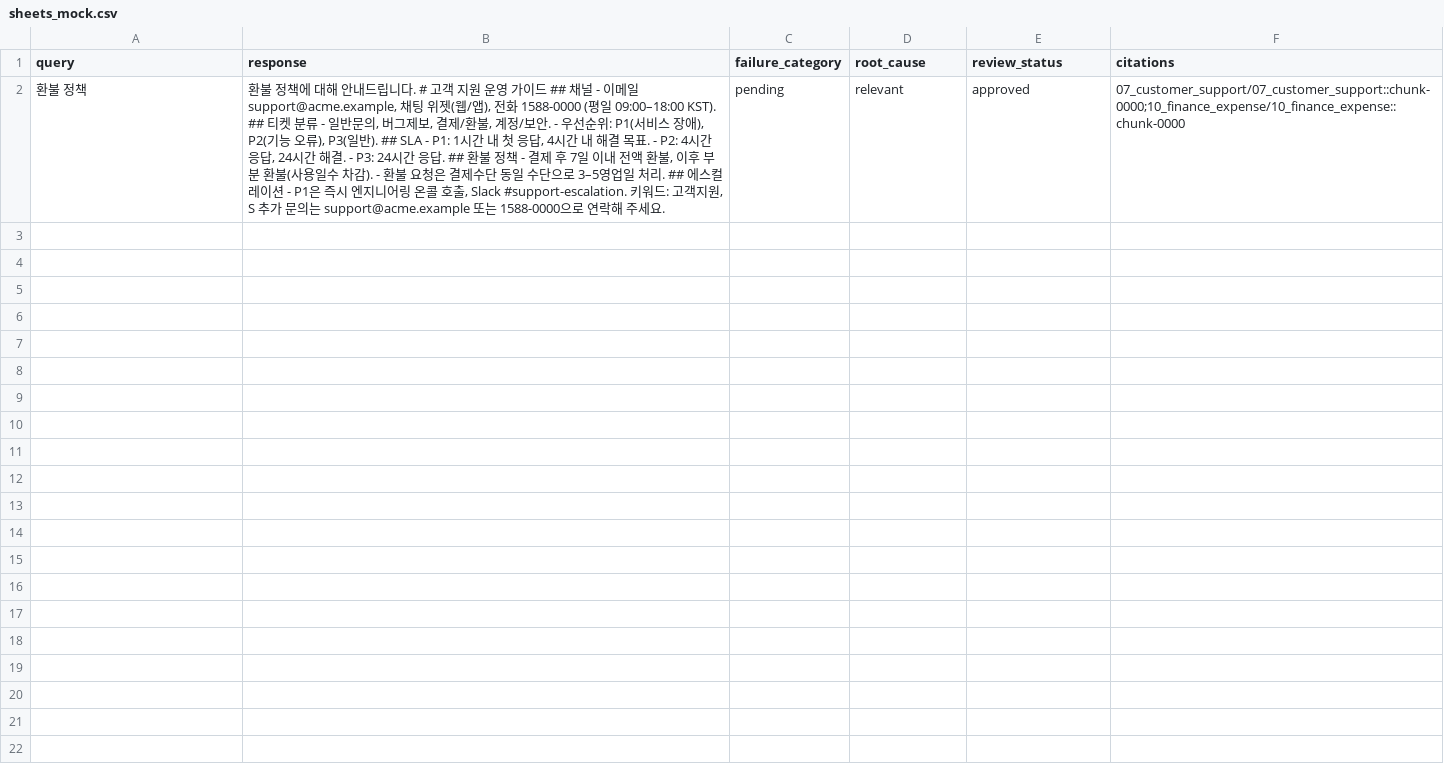
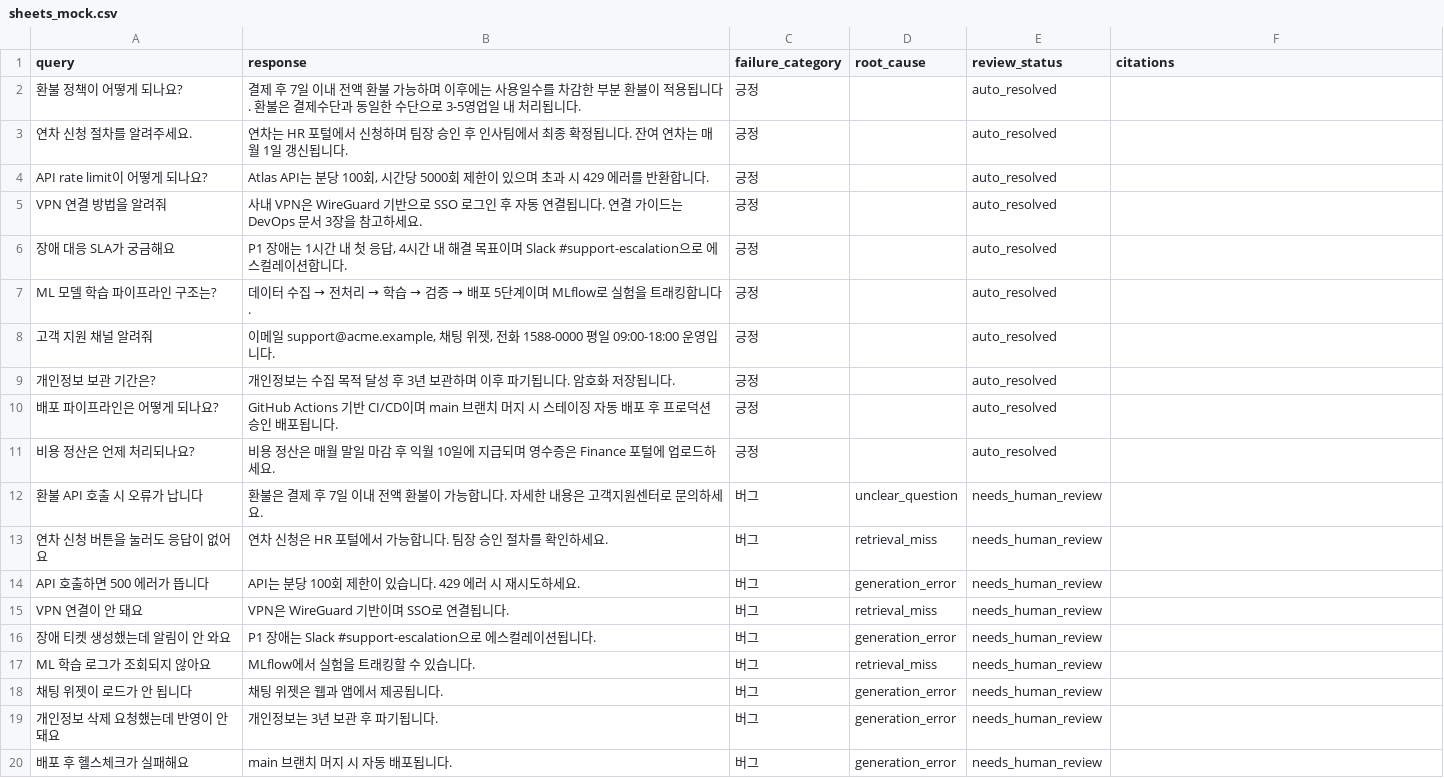
Before and after one commit to ianlyoo/rag-ops-console, a CSV file: out/sheets_mock.csv, drawn as a sheet; only a part is shown; removed rows and columns are numbered as before the commit, all else as after; the diff covers the shown part only; the diff names each change by its address in the sheet, - before the commit and + after, or states it on an @@ line.

Commit message:
feat(rag-ops): add feedback monitoring and Sheets curation

```diff
--- a/out/sheets_mock.csv
+++ b/out/sheets_mock.csv
-row 2: 환불 정책 | 환불 정책에 대해 안내드립니다. # 고객 지원 운영 가이드 ## 채널 - 이메일 support@acme.example, 채팅 위젯(웹/앱), 전화 1588-0000 (평일 09:00–18:00 KST). ## 티켓 분류 - 일반문의, 버그제보, 결제/환불, 계정/보안. - 우선순위: P1(서비스 장애), P2(기능 오류), P3(일반). ## SLA - P1: 1시간 내 첫 응답, 4시간 내 해결 목표. - P2: 4시간 응답, 24시간 해결. - P3: 24시간 응답. ## 환불 정책 - 결제 후 7일 이내 전액 환불, 이후 부분 환불(사용일수 차감). - 환불 요청은 결제수단 동일 수단으로 3–5영업일 처리. ## 에스컬레이션 - P1은 즉시 엔지니어링 온콜 호출, Slack #support-escalation. 키워드: 고객지원, S 추가 문의는 support@acme.example 또는 1588-0000으로 연락해 주세요. | pending | relevant | approved | 07_customer_support/07_customer_support::chunk-0000;10_finance_expense/10_finance_expense::chunk-0000
+row 2: 환불 정책이 어떻게 되나요? | 결제 후 7일 이내 전액 환불 가능하며 이후에는 사용일수를 차감한 부분 환불이 적용됩니다. 환불은 결제수단과 동일한 수단으로 3-5영업일 내 처리됩니다. | 긍정 |  | auto_resolved
+row 3: 연차 신청 절차를 알려주세요. | 연차는 HR 포털에서 신청하며 팀장 승인 후 인사팀에서 최종 확정됩니다. 잔여 연차는 매월 1일 갱신됩니다. | 긍정 |  | auto_resolved
+row 4: API rate limit이 어떻게 되나요? | Atlas API는 분당 100회, 시간당 5000회 제한이 있으며 초과 시 429 에러를 반환합니다. | 긍정 |  | auto_resolved
+row 5: VPN 연결 방법을 알려줘 | 사내 VPN은 WireGuard 기반으로 SSO 로그인 후 자동 연결됩니다. 연결 가이드는 DevOps 문서 3장을 참고하세요. | 긍정 |  | auto_resolved
+row 6: 장애 대응 SLA가 궁금해요 | P1 장애는 1시간 내 첫 응답, 4시간 내 해결 목표이며 Slack #support-escalation으로 에스컬레이션합니다. | 긍정 |  | auto_resolved
+row 7: ML 모델 학습 파이프라인 구조는? | 데이터 수집 → 전처리 → 학습 → 검증 → 배포 5단계이며 MLflow로 실험을 트래킹합니다. | 긍정 |  | auto_resolved
+row 8: 고객 지원 채널 알려줘 | 이메일 support@acme.example, 채팅 위젯, 전화 1588-0000 평일 09:00-18:00 운영입니다. | 긍정 |  | auto_resolved
+row 9: 개인정보 보관 기간은? | 개인정보는 수집 목적 달성 후 3년 보관하며 이후 파기됩니다. 암호화 저장됩니다. | 긍정 |  | auto_resolved
+row 10: 배포 파이프라인은 어떻게 되나요? | GitHub Actions 기반 CI/CD이며 main 브랜치 머지 시 스테이징 자동 배포 후 프로덕션 승인 배포됩니다. | 긍정 |  | auto_resolved
+row 11: 비용 정산은 언제 처리되나요? | 비용 정산은 매월 말일 마감 후 익월 10일에 지급되며 영수증은 Finance 포털에 업로드하세요. | 긍정 |  | auto_resolved
+row 12: 환불 API 호출 시 오류가 납니다 | 환불은 결제 후 7일 이내 전액 환불이 가능합니다. 자세한 내용은 고객지원센터로 문의하세요. | 버그 | unclear_question | needs_human_review
+row 13: 연차 신청 버튼을 눌러도 응답이 없어요 | 연차 신청은 HR 포털에서 가능합니다. 팀장 승인 절차를 확인하세요. | 버그 | retrieval_miss | needs_human_review
+row 14: API 호출하면 500 에러가 뜹니다 | API는 분당 100회 제한이 있습니다. 429 에러 시 재시도하세요. | 버그 | generation_error | needs_human_review
+row 15: VPN 연결이 안 돼요 | VPN은 WireGuard 기반이며 SSO로 연결됩니다. | 버그 | retrieval_miss | needs_human_review
+row 16: 장애 티켓 생성했는데 알림이 안 와요 | P1 장애는 Slack #support-escalation으로 에스컬레이션됩니다. | 버그 | generation_error | needs_human_review
+row 17: ML 학습 로그가 조회되지 않아요 | MLflow에서 실험을 트래킹할 수 있습니다. | 버그 | retrieval_miss | needs_human_review
+row 18: 채팅 위젯이 로드가 안 됩니다 | 채팅 위젯은 웹과 앱에서 제공됩니다. | 버그 | generation_error | needs_human_review
+row 19: 개인정보 삭제 요청했는데 반영이 안 돼요 | 개인정보는 3년 보관 후 파기됩니다. | 버그 | generation_error | needs_human_review
+row 20: 배포 후 헬스체크가 실패해요 | main 브랜치 머지 시 자동 배포됩니다. | 버그 | generation_error | needs_human_review
```
Also changed, not shown: 11 added rows elsewhere in this file, 5 other files.
